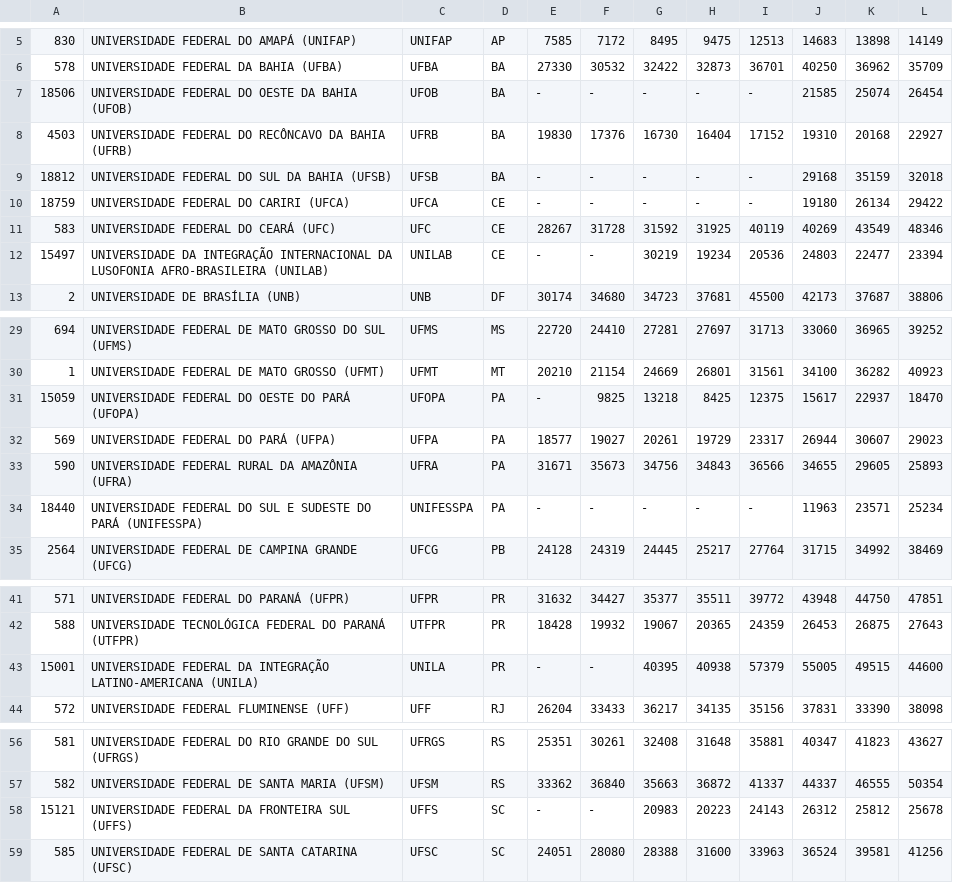
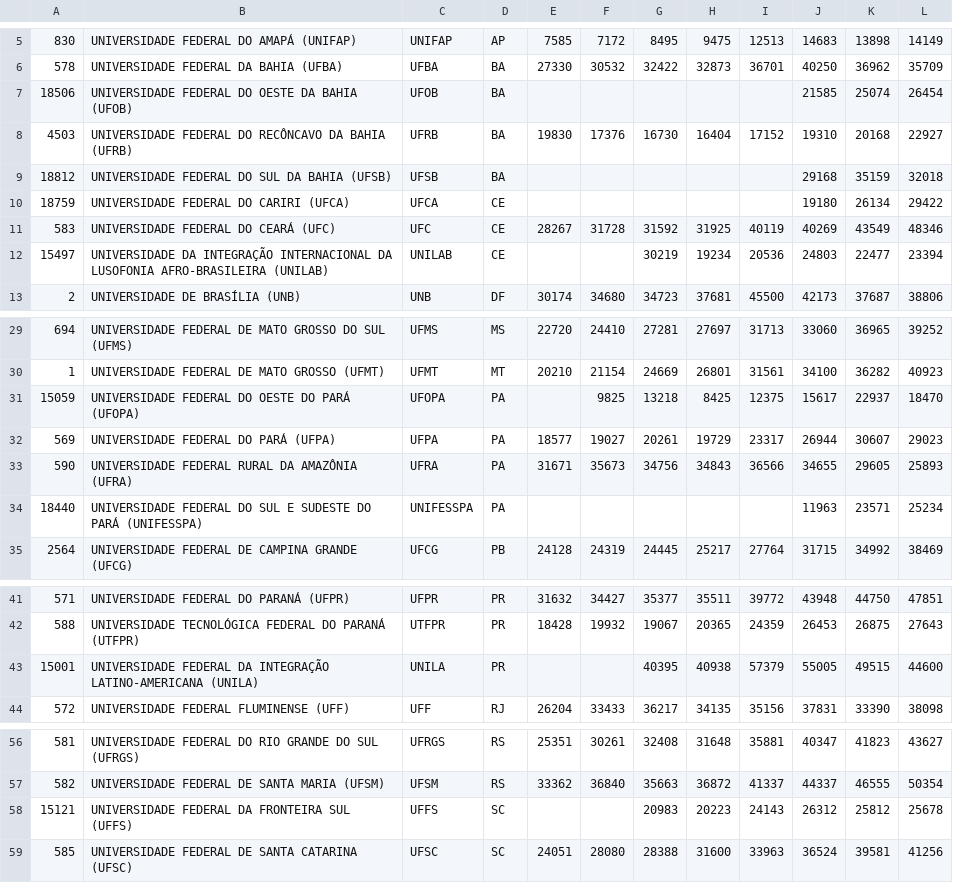
Before and after one commit to Bruno-Fernando/MC_2019.2, a CSV file: ENADE2017/dados/custo_aluno_uf_brasil.csv, drawn as a sheet; only a part is shown, gaps mark what is left out; the diff names each change by its address in the sheet, - before the commit and + after, or states it on an @@ line.

Commit message:
custo do aluno IES Brasil

```diff
--- a/ENADE2017/dados/custo_aluno_uf_brasil.csv
+++ b/ENADE2017/dados/custo_aluno_uf_brasil.csv
-E7: -
+E7: (empty)
-F7: -
+F7: (empty)
-G7: -
+G7: (empty)
-H7: -
+H7: (empty)
-I7: -
+I7: (empty)
-E9:E10: -
+E9:E10: (empty)
-F9:F10: -
+F9:F10: (empty)
-G9:G10: -
+G9:G10: (empty)
-H9:H10: -
+H9:H10: (empty)
-I9:I10: -
+I9:I10: (empty)
-E12: -
+E12: (empty)
-F12: -
+F12: (empty)
-E31: -
+E31: (empty)
-E34: -
+E34: (empty)
-F34: -
+F34: (empty)
-G34: -
+G34: (empty)
-H34: -
+H34: (empty)
-I34: -
+I34: (empty)
-E43: -
+E43: (empty)
-F43: -
+F43: (empty)
-E58: -
+E58: (empty)
-F58: -
+F58: (empty)
```
